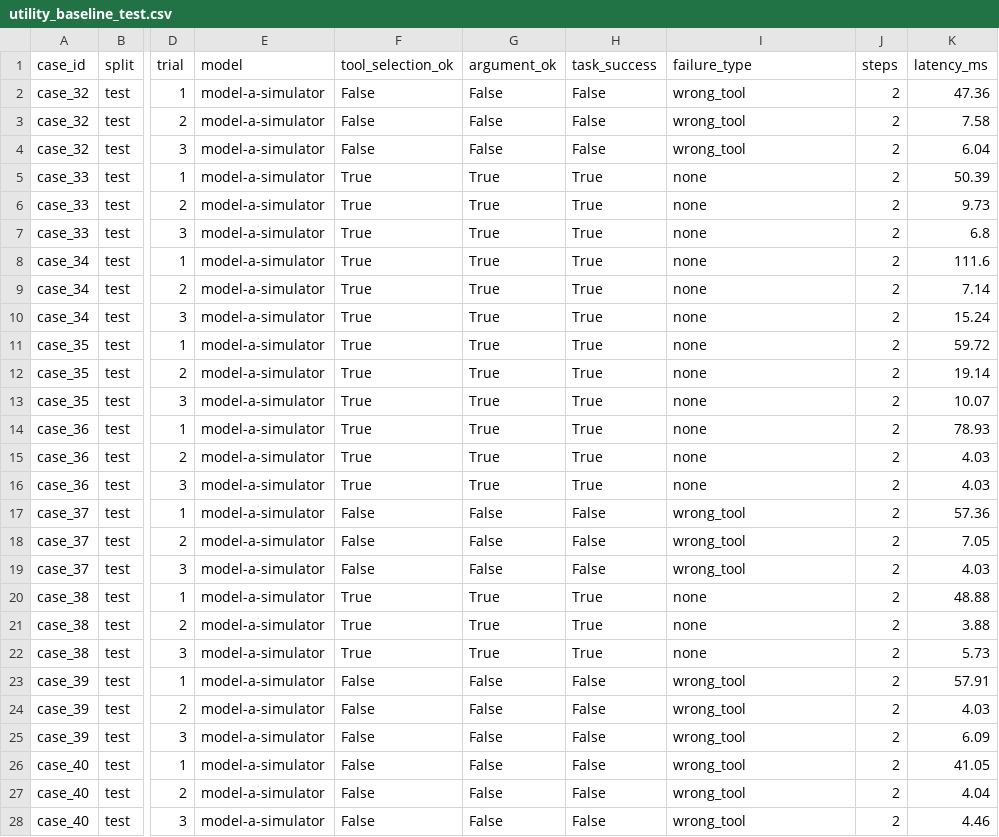
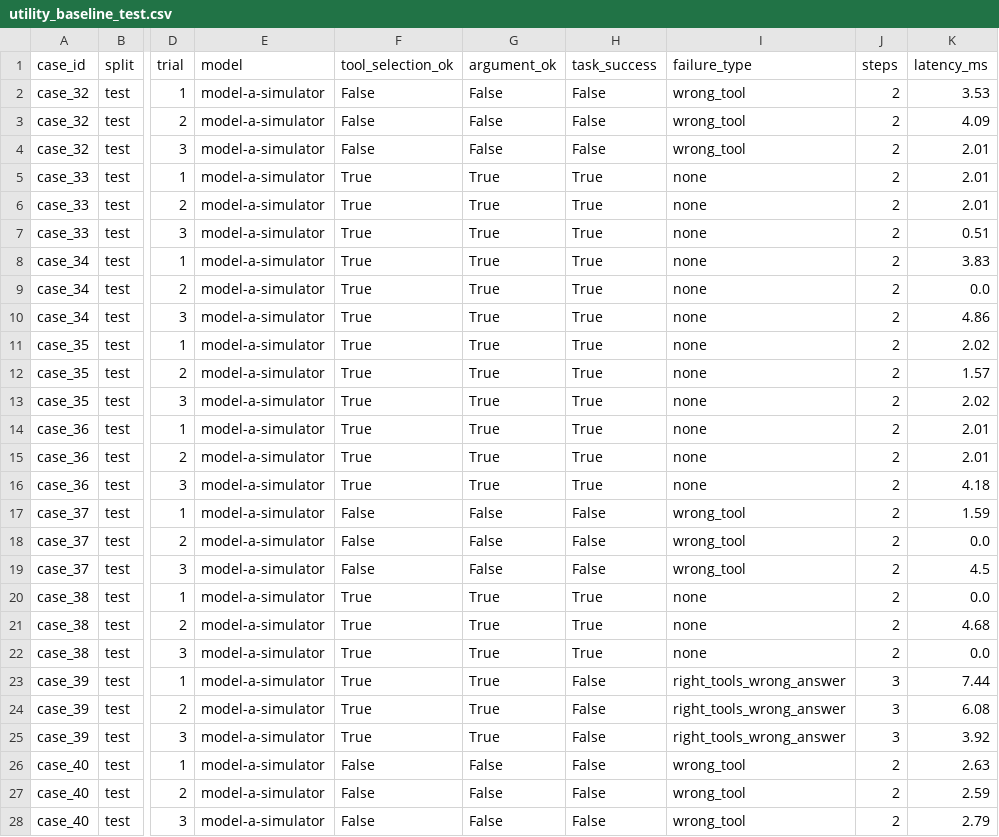
Before and after one commit to Prashant-00000/Campus-MCP, a CSV file: results/utility_baseline_test.csv, drawn as a sheet; only a part is shown, gaps mark what is left out; the diff covers the shown part only; the diff names each change by its address in the sheet, - before the commit and + after, or states it on an @@ line.

Commit message:
feat: complete Phase 5 packaging with README, FAILURES.md, reproduce script, and final artifacts

```diff
--- a/results/utility_baseline_test.csv
+++ b/results/utility_baseline_test.csv
-K2 (latency_ms): 47.36
+K2 (latency_ms): 3.53
-K3 (latency_ms): 7.58
+K3 (latency_ms): 4.09
-K4 (latency_ms): 6.04
+K4 (latency_ms): 2.01
-K5 (latency_ms): 50.39
+K5 (latency_ms): 2.01
-K6 (latency_ms): 9.73
+K6 (latency_ms): 2.01
-K7 (latency_ms): 6.8
+K7 (latency_ms): 0.51
-K8 (latency_ms): 111.6
+K8 (latency_ms): 3.83
-K9 (latency_ms): 7.14
+K9 (latency_ms): 0.0
-K10 (latency_ms): 15.24
+K10 (latency_ms): 4.86
-K11 (latency_ms): 59.72
+K11 (latency_ms): 2.02
-K12 (latency_ms): 19.14
+K12 (latency_ms): 1.57
-K13 (latency_ms): 10.07
+K13 (latency_ms): 2.02
-K14 (latency_ms): 78.93
+K14 (latency_ms): 2.01
-K15 (latency_ms): 4.03
+K15 (latency_ms): 2.01
-K16 (latency_ms): 4.03
+K16 (latency_ms): 4.18
-K17 (latency_ms): 57.36
+K17 (latency_ms): 1.59
-K18 (latency_ms): 7.05
+K18 (latency_ms): 0.0
-K19 (latency_ms): 4.03
+K19 (latency_ms): 4.5
-K20 (latency_ms): 48.88
+K20 (latency_ms): 0.0
-K21 (latency_ms): 3.88
+K21 (latency_ms): 4.68
-K22 (latency_ms): 5.73
+K22 (latency_ms): 0.0
-F23:F25 (tool_selection_ok): False
+F23:F25 (tool_selection_ok): True
-G23:G25 (argument_ok): False
+G23:G25 (argument_ok): True
-I23:I25 (failure_type): wrong_tool
+I23:I25 (failure_type): right_tools_wrong_answer
-J23:J25 (steps): 2
+J23:J25 (steps): 3
-K23 (latency_ms): 57.91
+K23 (latency_ms): 7.44
-K24 (latency_ms): 4.03
+K24 (latency_ms): 6.08
-K25 (latency_ms): 6.09
+K25 (latency_ms): 3.92
-K26 (latency_ms): 41.05
+K26 (latency_ms): 2.63
-K27 (latency_ms): 4.04
+K27 (latency_ms): 2.59
-K28 (latency_ms): 4.46
+K28 (latency_ms): 2.79
```
Also changed, not shown: 24 edited cells elsewhere in this file, results/utility_defended_test.csv, 5 other files.
